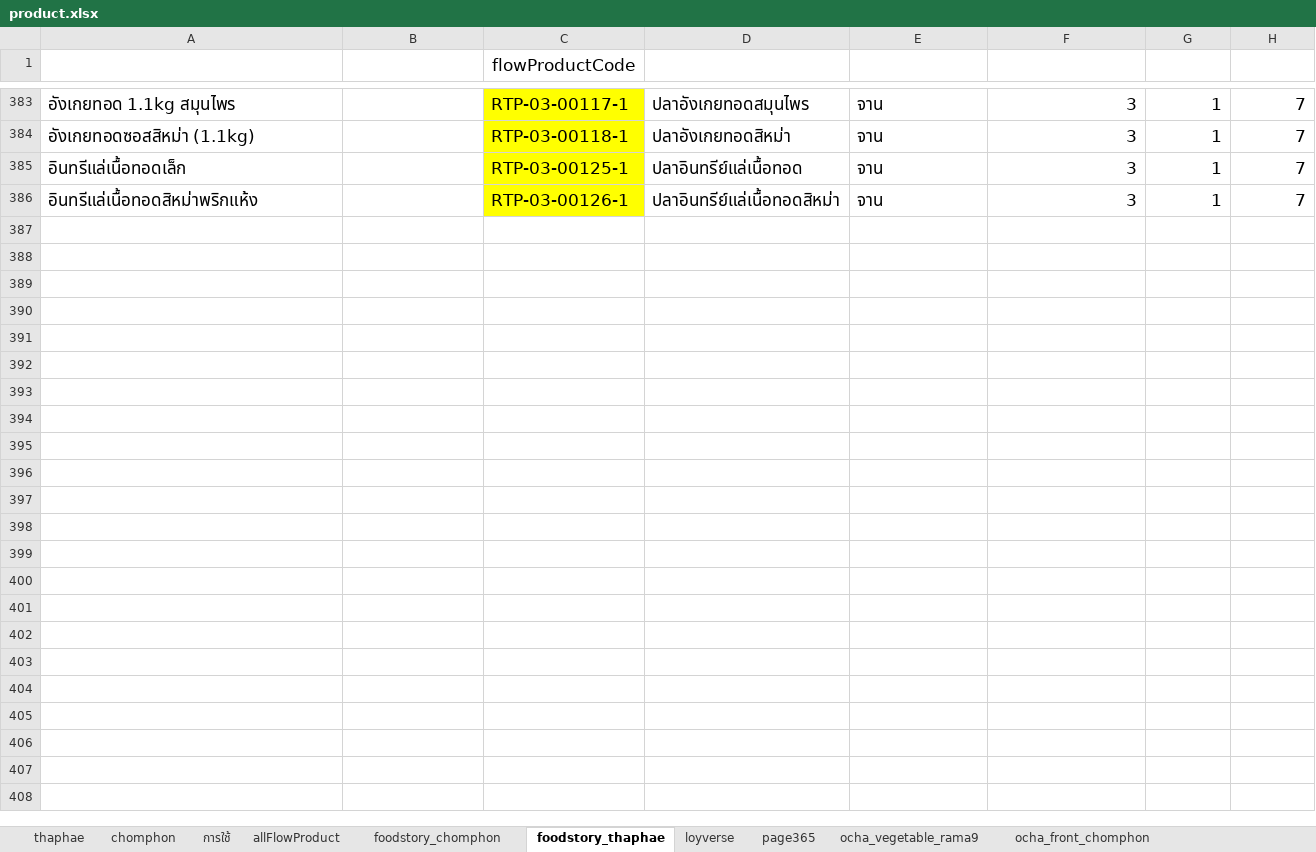
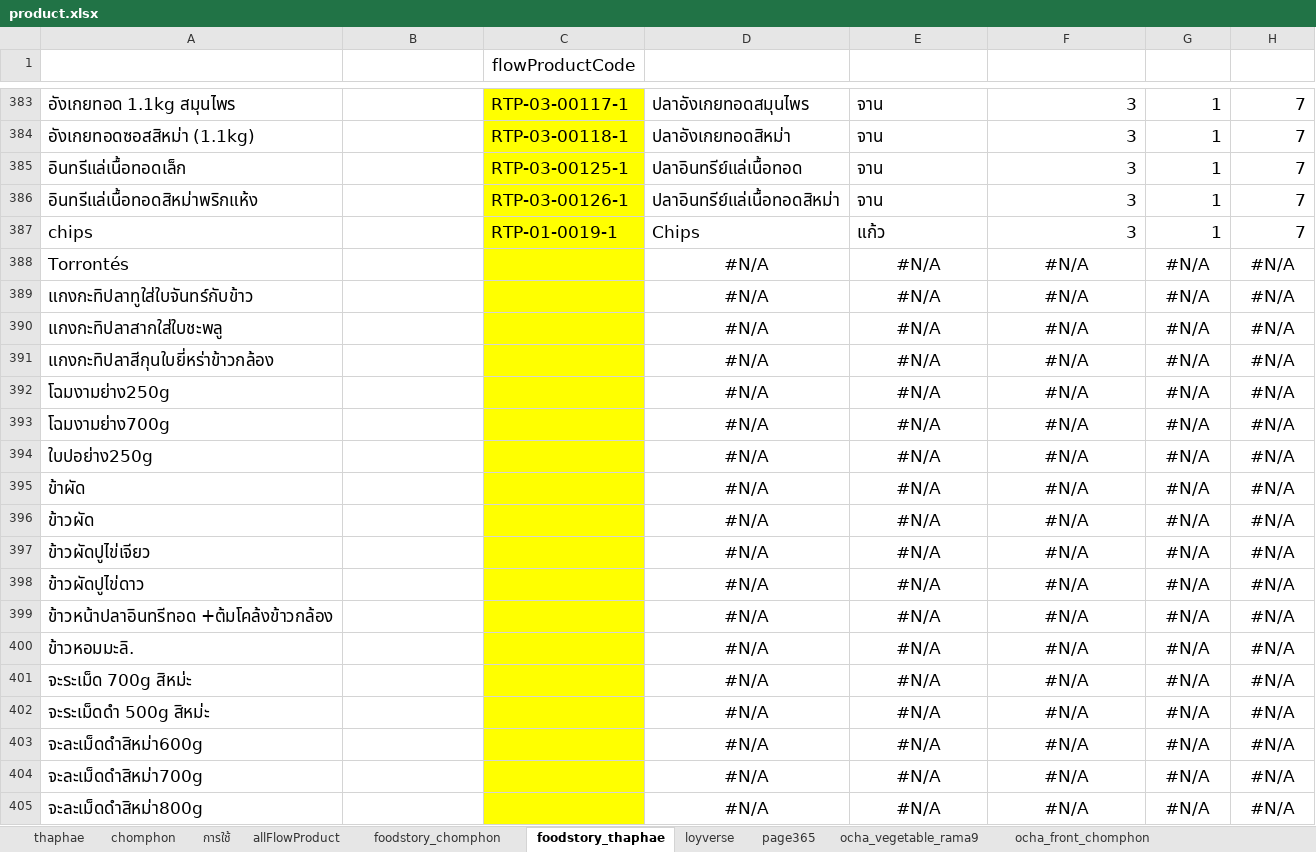
Before and after one commit to yothinn/thamFlowAcc, an Excel workbook: libs/product/product.xlsx, sheet foodstory_thaphae, drawn as a sheet; only a part is shown, gaps mark what is left out; values as stored, in another font and other column widths than the file's, no borders; conditional formats and table styles not drawn; the diff covers the shown part only; the diff names each change by its address in the sheet, - before the commit and + after, or states it on an @@ line.

```diff
--- a/libs/product/product.xlsx (sheet foodstory_thaphae)
+++ b/libs/product/product.xlsx (sheet foodstory_thaphae)
+row 387: chips |  | RTP-01-0019-1 | Chips | แก้ว | 3 | 1 | 7
+row 388: Torrontés |  |  | #N/A | #N/A | #N/A | #N/A | #N/A
+row 389: แกงกะทิปลาทูใส่ใบจันทร์กับข้าว |  |  | #N/A | #N/A | #N/A | #N/A | #N/A
+row 390: แกงกะทิปลาสากใส่ใบชะพลู |  |  | #N/A | #N/A | #N/A | #N/A | #N/A
+row 391: แกงกะทิปลาสีกุนใบยี่หร่าข้าวกล้อง |  |  | #N/A | #N/A | #N/A | #N/A | #N/A
+row 392: โฉมงามย่าง250g |  |  | #N/A | #N/A | #N/A | #N/A | #N/A
+row 393: โฉมงามย่าง700g |  |  | #N/A | #N/A | #N/A | #N/A | #N/A
+row 394: ใบปอย่าง250g |  |  | #N/A | #N/A | #N/A | #N/A | #N/A
+row 395: ข้าผัด |  |  | #N/A | #N/A | #N/A | #N/A | #N/A
+row 396: ข้าวผัด |  |  | #N/A | #N/A | #N/A | #N/A | #N/A
+row 397: ข้าวผัดปูไข่เจียว |  |  | #N/A | #N/A | #N/A | #N/A | #N/A
+row 398: ข้าวผัดปูไข่ดาว |  |  | #N/A | #N/A | #N/A | #N/A | #N/A
+row 399: ข้าวหน้าปลาอินทรีทอด +ต้มโคล้งข้าวกล้อง |  |  | #N/A | #N/A | #N/A | #N/A | #N/A
+row 400: ข้าวหอมมะลิ. |  |  | #N/A | #N/A | #N/A | #N/A | #N/A
+row 401: จะระเม็ด 700g สิหม่ะ |  |  | #N/A | #N/A | #N/A | #N/A | #N/A
+row 402: จะระเม็ดดำ 500g สิหม่ะ |  |  | #N/A | #N/A | #N/A | #N/A | #N/A
+row 403: จะละเม็ดดำสิหม่า600g |  |  | #N/A | #N/A | #N/A | #N/A | #N/A
+row 404: จะละเม็ดดำสิหม่า700g |  |  | #N/A | #N/A | #N/A | #N/A | #N/A
+row 405: จะละเม็ดดำสิหม่า800g |  |  | #N/A | #N/A | #N/A | #N/A | #N/A
```
Also changed, not shown: 20 added rows elsewhere in this sheet, sheet foodstory_chomphon, sheet allFlowProduct, sheet ocha_front_chomphon, sheet loyverse, sheet ocha_vegetable_rama9, sheet ocha_rice_sanpatong, 1 more sheet, formulas that keep their value, 15 other files.
